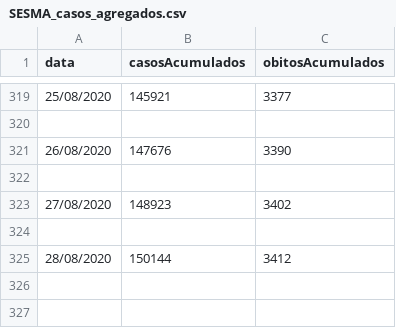
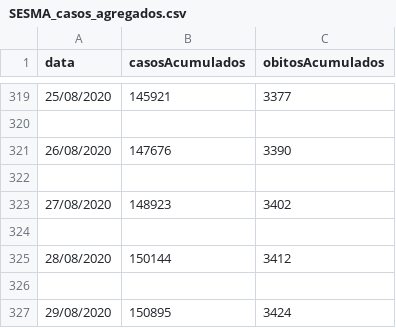
Before and after one commit to gaussanalitica/sesma-covid19, a CSV file: data/SESMA_casos_agregados.csv, drawn as a sheet; only a part is shown, gaps mark what is left out.

Commit message:
Update SESMA_casos_agregados.csv

```diff
--- a/data/SESMA_casos_agregados.csv
+++ b/data/SESMA_casos_agregados.csv
@@ -325 +325,3 @@ data,casosAcumulados,obitosAcumulados
 28/08/2020,150144,3412
+
+29/08/2020,150895,3424
```
